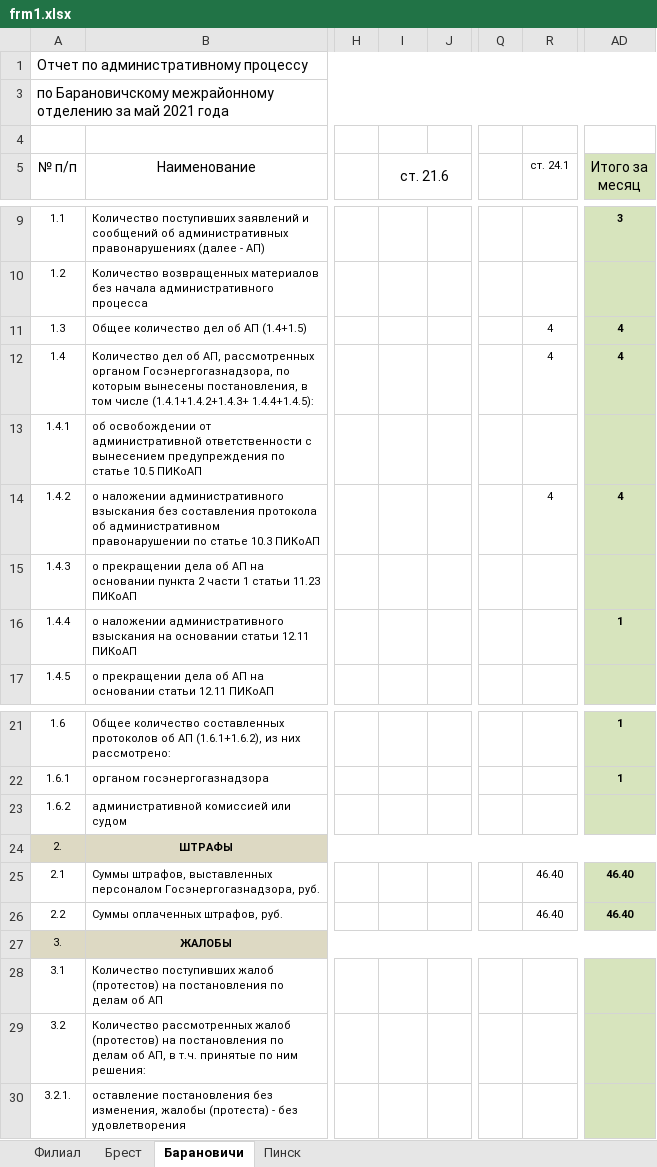
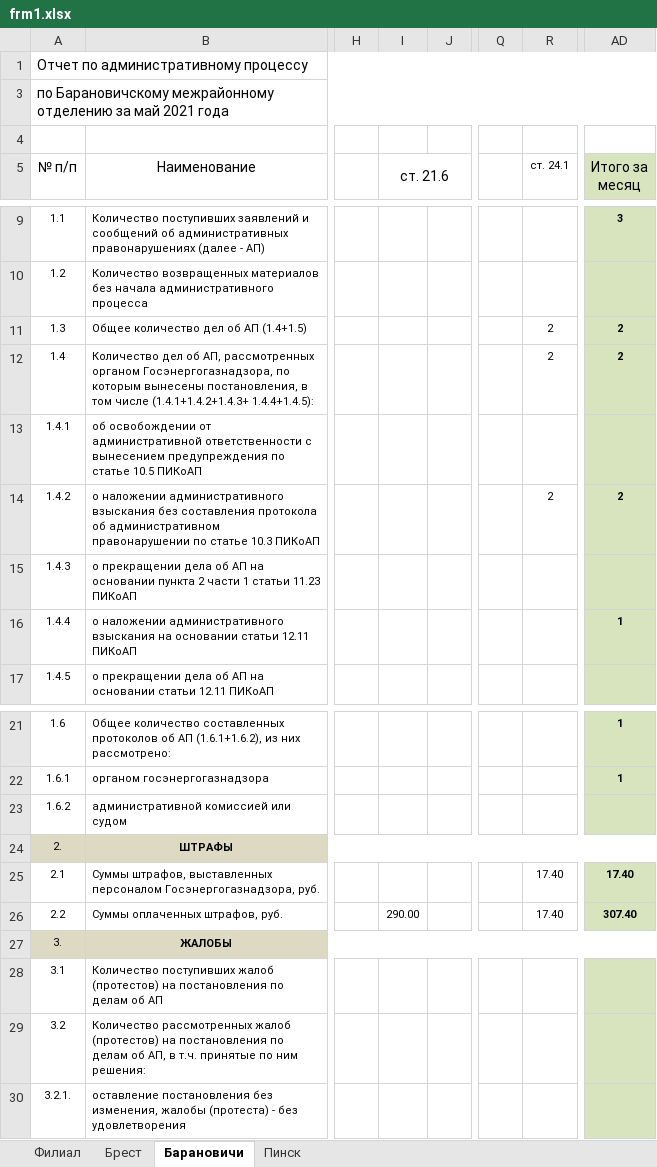
Before and after one commit to sid1980/ARMInspector, an Excel workbook: ARMInspectorGUI/Tmp/frm1.xlsx, sheet Барановичи, drawn as a sheet; only a part is shown, gaps mark what is left out; values as stored, in another font and other column widths than the file's, no borders; the diff names each change by its address in the sheet, - before the commit and + after, or states it on an @@ line.

```diff
--- a/ARMInspectorGUI/Tmp/frm1.xlsx (sheet Барановичи)
+++ b/ARMInspectorGUI/Tmp/frm1.xlsx (sheet Барановичи)
-R11:R12 (ст. 24.1): 4
+R11:R12 (ст. 24.1): 2
-AD11:AD12 (Итого за месяц): 4
+AD11:AD12 (Итого за месяц): 2
-R14 (ст. 24.1): 4
+R14 (ст. 24.1): 2
-AD14 (Итого за месяц): 4
+AD14 (Итого за месяц): 2
-R25:R26 (ст. 24.1): 46.40
+R25:R26 (ст. 24.1): 17.40
-AD25 (Итого за месяц): 46.40
+AD25 (Итого за месяц): 17.40
-I26 (ст. 21.6): (empty)
+I26 (ст. 21.6): 290.00
-AD26 (Итого за месяц): 46.40
+AD26 (Итого за месяц): 307.40
```
Also changed, not shown: sheet Брест, sheet Пинск, sheet Филиал, 15 other files.
